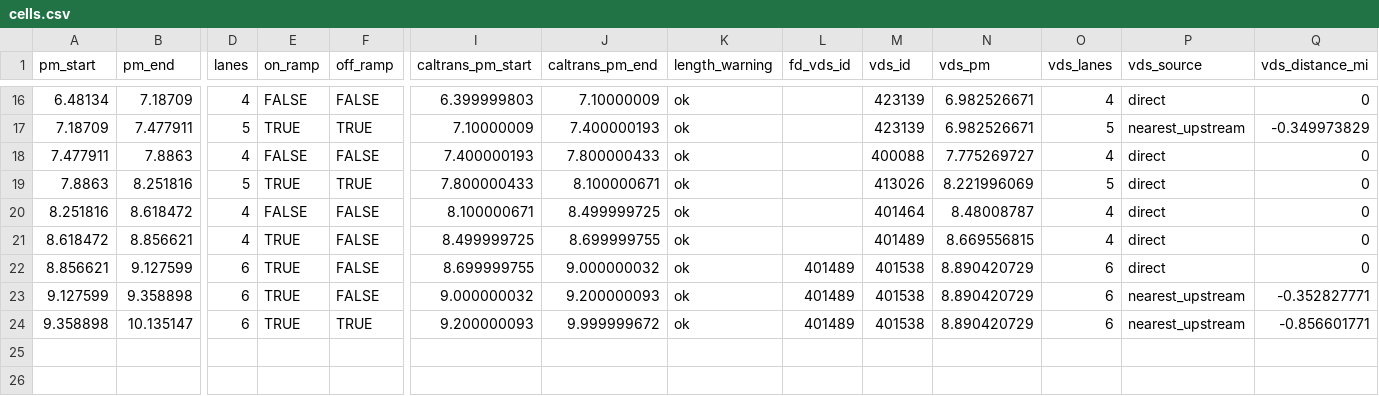
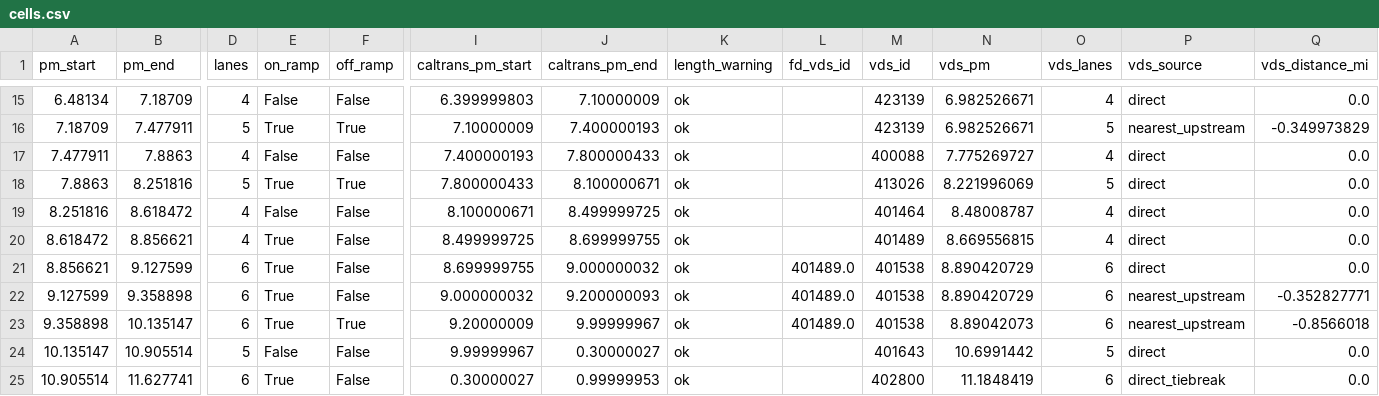
Before and after one commit to HodgeLab/ctm-for-dwc, a CSV file: case_studies/I880N_10mi/cells.csv, drawn as a sheet; only a part is shown, gaps mark what is left out; addresses are those after the commit; rows hold the shown columns only; the diff covers the shown part only; the diff names each change by its address in the sheet, - before the commit and + after, or states it on an @@ line.

```diff
--- a/case_studies/I880N_10mi/cells.csv
+++ b/case_studies/I880N_10mi/cells.csv
-E15 (on_ramp): FALSE
+E15 (on_ramp): False
-F15 (off_ramp): FALSE
+F15 (off_ramp): False
-Q15 (vds_distance_mi): 0
+Q15 (vds_distance_mi): 0.0
-E16 (on_ramp): TRUE
+E16 (on_ramp): True
-F16 (off_ramp): TRUE
+F16 (off_ramp): True
-E17 (on_ramp): FALSE
+E17 (on_ramp): False
-F17 (off_ramp): FALSE
+F17 (off_ramp): False
-Q17:Q21 (vds_distance_mi): 0
+Q17:Q21 (vds_distance_mi): 0.0
-E18 (on_ramp): TRUE
+E18 (on_ramp): True
-F18 (off_ramp): TRUE
+F18 (off_ramp): True
-E19 (on_ramp): FALSE
+E19 (on_ramp): False
-F19:F22 (off_ramp): FALSE
+F19:F22 (off_ramp): False
-E20:E23 (on_ramp): TRUE
+E20:E23 (on_ramp): True
-L21:L23 (fd_vds_id): 401489
+L21:L23 (fd_vds_id): 401489.0
-F23 (off_ramp): TRUE
+F23 (off_ramp): True
-I23 (caltrans_pm_start): 9.200000093
+I23 (caltrans_pm_start): 9.20000009
-J23 (caltrans_pm_end): 9.999999672
+J23 (caltrans_pm_end): 9.99999967
-N23 (vds_pm): 8.890420729
+N23 (vds_pm): 8.89042073
-Q23 (vds_distance_mi): -0.856601771
+Q23 (vds_distance_mi): -0.8566018
+row 24: 10.135147 | 10.905514 | 5 | False | False | 9.99999967 | 0.30000027 | ok |  | 401643 | 10.6991442 | 5 | direct | 0.0
+row 25: 10.905514 | 11.627741 | 6 | True | False | 0.30000027 | 0.99999953 | ok |  | 402800 | 11.1848419 | 6 | direct_tiebreak | 0.0
```
Also changed, not shown: 1 removed row and 34 edited cells elsewhere in this file, case_studies/I880N_1mi/cells.csv, case_studies/I880N_5mi/cells.csv, 6 other files.
